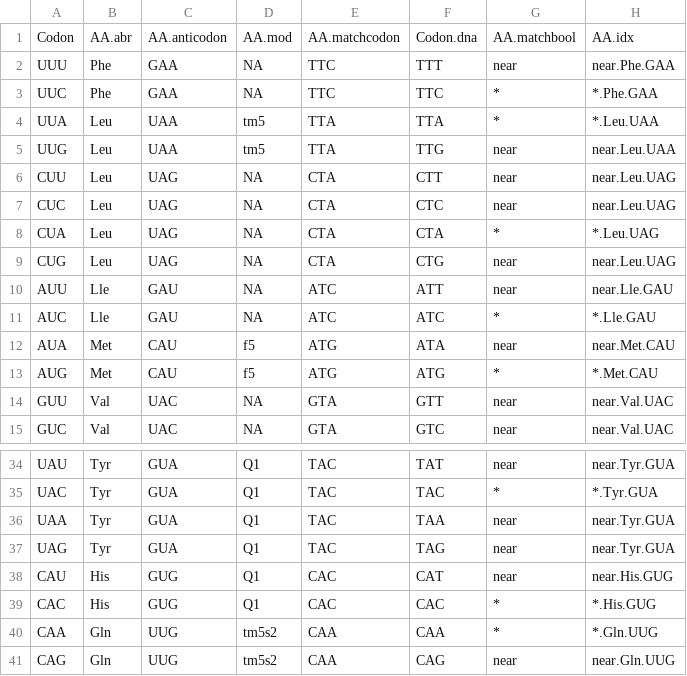
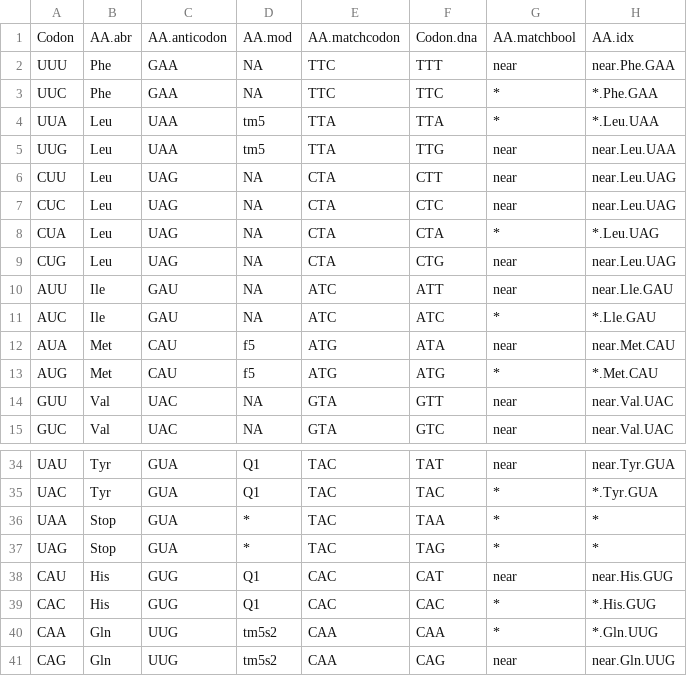
Before and after one commit to caleblareau/7076, a TSV file: reference_genome/data/reference_tRNA_anticodons-wStop.tsv, drawn as a sheet; only a part is shown, gaps mark what is left out.

```diff
--- a/reference_genome/data/reference_tRNA_anticodons-wStop.tsv
+++ b/reference_genome/data/reference_tRNA_anticodons-wStop.tsv
@@ -9,4 +9,4 @@
 "CUG"	"Leu"	"UAG"	NA	"CTA"	"CTG"	"near"	"near.Leu.UAG"
-"AUU"	"Lle"	"GAU"	NA	"ATC"	"ATT"	"near"	"near.Lle.GAU"
-"AUC"	"Lle"	"GAU"	NA	"ATC"	"ATC"	"*"	"*.Lle.GAU"
+"AUU"	"Ile"	"GAU"	NA	"ATC"	"ATT"	"near"	"near.Lle.GAU"
+"AUC"	"Ile"	"GAU"	NA	"ATC"	"ATC"	"*"	"*.Lle.GAU"
 "AUA"	"Met"	"CAU"	"f5"	"ATG"	"ATA"	"near"	"near.Met.CAU"
@@ -35,4 +35,4 @@
 "UAC"	"Tyr"	"GUA"	"Q1"	"TAC"	"TAC"	"*"	"*.Tyr.GUA"
-"UAA"	"Tyr"	"GUA"	"Q1"	"TAC"	"TAA"	"near"	"near.Tyr.GUA"
-"UAG"	"Tyr"	"GUA"	"Q1"	"TAC"	"TAG"	"near"	"near.Tyr.GUA"
+"UAA"	"Stop"	"GUA"	"*"	"TAC"	"TAA"	"*"	"*"
+"UAG"	"Stop"	"GUA"	"*"	"TAC"	"TAG"	"*"	"*"
 "CAU"	"His"	"GUG"	"Q1"	"CAC"	"CAT"	"near"	"near.His.GUG"
```
Also changed, not shown: 20 other files.
